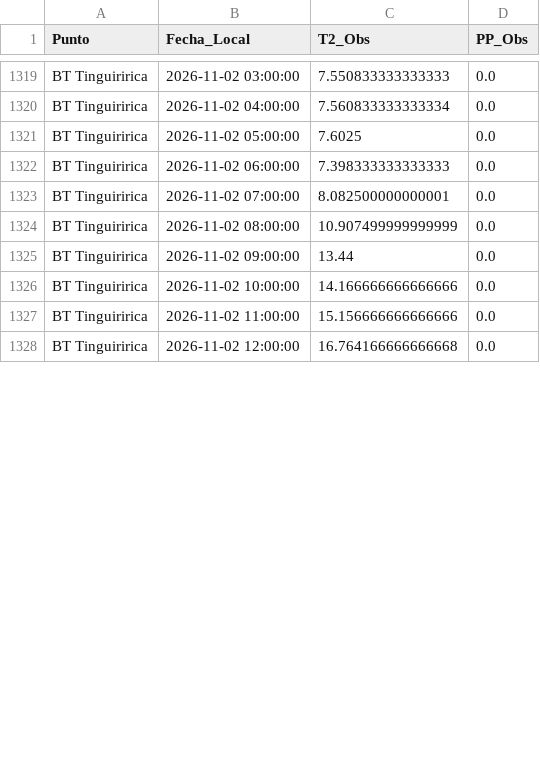
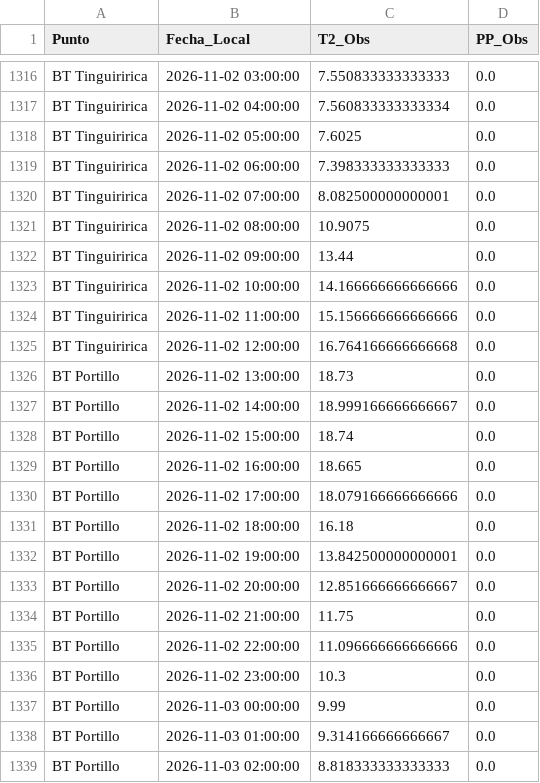
Before and after one commit to robleiva/pronostico-tinguiririca, a CSV file: historico/observaciones_ambient.csv, drawn as a sheet; only a part is shown, gaps mark what is left out; the diff covers the shown part only.

```diff
--- a/historico/observaciones_ambient.csv
+++ b/historico/observaciones_ambient.csv
@@ -1323,3 +1320,3 @@ BT Tinguiririca,2026-11-02 06:00:00,7.398333333333333,0.0
 BT Tinguiririca,2026-11-02 07:00:00,8.082500000000001,0.0
-BT Tinguiririca,2026-11-02 08:00:00,10.907499999999999,0.0
+BT Tinguiririca,2026-11-02 08:00:00,10.9075,0.0
 BT Tinguiririca,2026-11-02 09:00:00,13.44,0.0
@@ -1328 +1325,15 @@ BT Tinguiririca,2026-11-02 11:00:00,15.156666666666666,0.0
 BT Tinguiririca,2026-11-02 12:00:00,16.764166666666668,0.0
+BT Portillo,2026-11-02 13:00:00,18.73,0.0
+BT Portillo,2026-11-02 14:00:00,18.999166666666667,0.0
+BT Portillo,2026-11-02 15:00:00,18.74,0.0
+BT Portillo,2026-11-02 16:00:00,18.665,0.0
+BT Portillo,2026-11-02 17:00:00,18.079166666666666,0.0
+BT Portillo,2026-11-02 18:00:00,16.18,0.0
+BT Portillo,2026-11-02 19:00:00,13.842500000000001,0.0
+BT Portillo,2026-11-02 20:00:00,12.851666666666667,0.0
+BT Portillo,2026-11-02 21:00:00,11.75,0.0
+BT Portillo,2026-11-02 22:00:00,11.096666666666666,0.0
+BT Portillo,2026-11-02 23:00:00,10.3,0.0
+BT Portillo,2026-11-03 00:00:00,9.99,0.0
+BT Portillo,2026-11-03 01:00:00,9.314166666666667,0.0
+BT Portillo,2026-11-03 02:00:00,8.818333333333333,0.0
```
Also changed, not shown: 33 added rows, 1 removed row and 11 edited cells elsewhere in this file, 1 other file.
